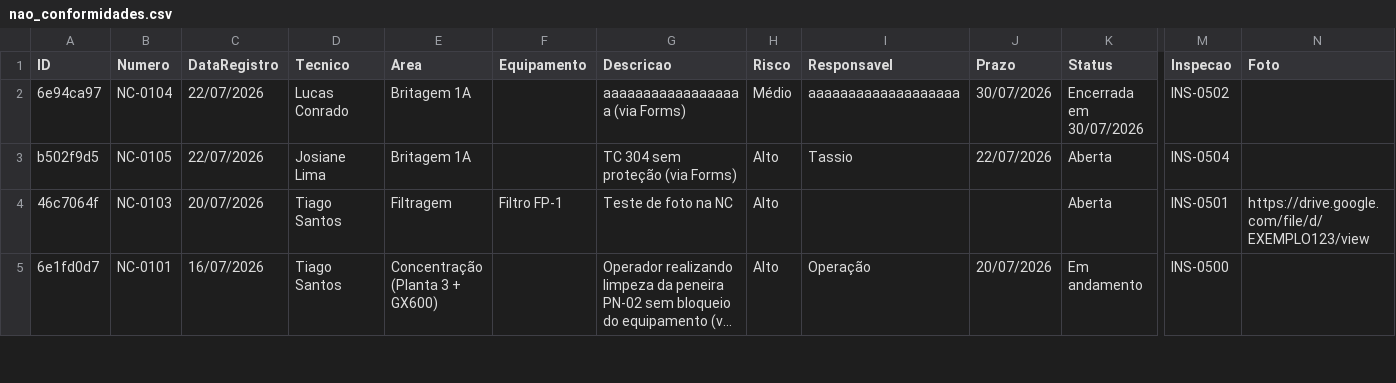
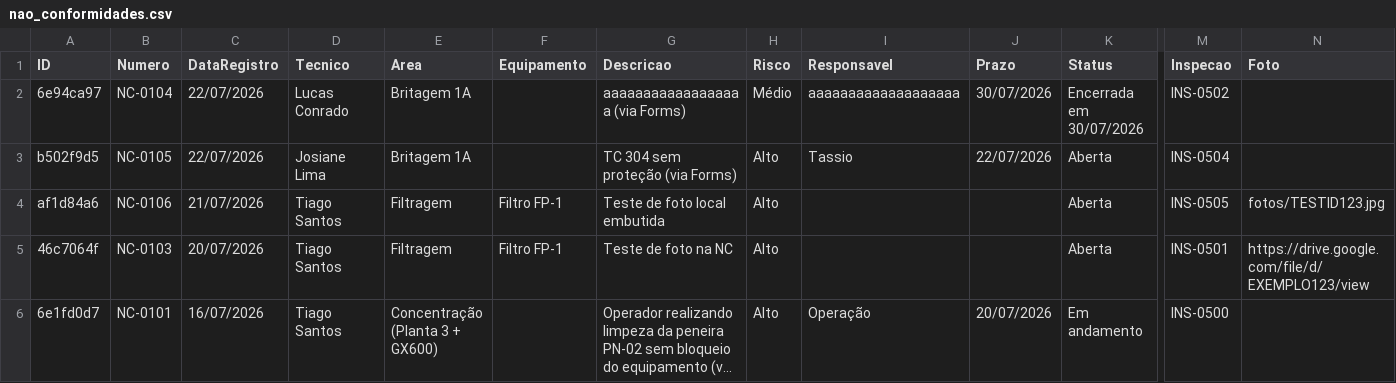
Before and after one commit to cedu360/Dashboard-cedro, a CSV file: data/nao_conformidades.csv, drawn as a sheet; only a part is shown, gaps mark what is left out; long unchanged cells end in …; rows hold the shown columns only; the diff names each change by its address in the sheet, - before the commit and + after, or states it on an @@ line.

Commit message:
foto salva no repositorio: robo baixa a imagem do Drive e guarda em fotos/ (nao depende de link)

```diff
--- a/data/nao_conformidades.csv
+++ b/data/nao_conformidades.csv
+row 4: af1d84a6 | NC-0106 | 21/07/2026 | Tiago Santos | Filtragem | Filtro FP-1 | Teste de foto local embutida | Alto |  |  | Aberta | INS-0505 | fotos/TESTID123.jpg
```
Also changed, not shown: data/inspecoes.csv, 5 other files.
